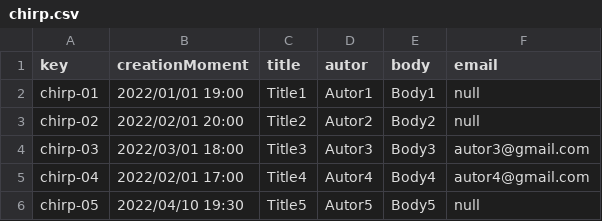
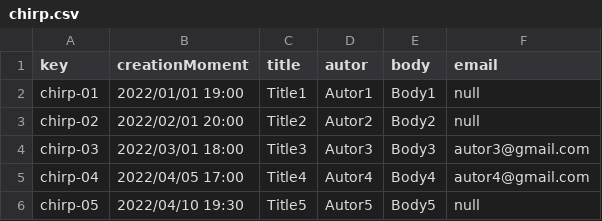
Before and after one commit to RafaJF/Acme-Toolkits, a CSV file: src/main/webapp/WEB-INF/resources/sample-data/chirp.csv, drawn as a sheet.

Commit message:
Update chirp.csv

```diff
--- a/src/main/webapp/WEB-INF/resources/sample-data/chirp.csv
+++ b/src/main/webapp/WEB-INF/resources/sample-data/chirp.csv
@@ -4,3 +4,3 @@ chirp-02,2022/02/01 20:00,Title2,Autor2,Body2,null
 chirp-03,2022/03/01 18:00,Title3,Autor3,Body3,autor3@gmail.com
-chirp-04,2022/02/01 17:00,Title4,Autor4,Body4,autor4@gmail.com
+chirp-04,2022/04/05 17:00,Title4,Autor4,Body4,autor4@gmail.com
 chirp-05,2022/04/10 19:30,Title5,Autor5,Body5,null
```
